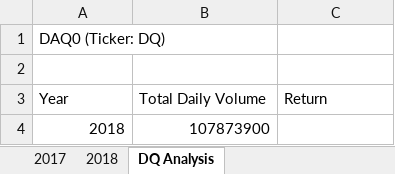
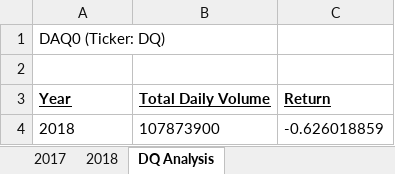
Before and after one commit to dewong1/Stock-Analysis, an Excel workbook: green_stocks.xlsm, sheet DQ Analysis, drawn as a sheet; values as stored, in another font and other column widths than the file's, no borders; the diff names each change by its address in the sheet, - before the commit and + after, or states it on an @@ line.

Commit message:
Add files via upload

```diff
--- a/green_stocks.xlsm (sheet DQ Analysis)
+++ b/green_stocks.xlsm (sheet DQ Analysis)
@@ A3:C3 bold: off → on, underline: off → on @@
-A4:B4 alignment: right
+A4:B4 alignment: left
-C4 (Return): (empty)
+C4 (Return): -0.626018859
```
